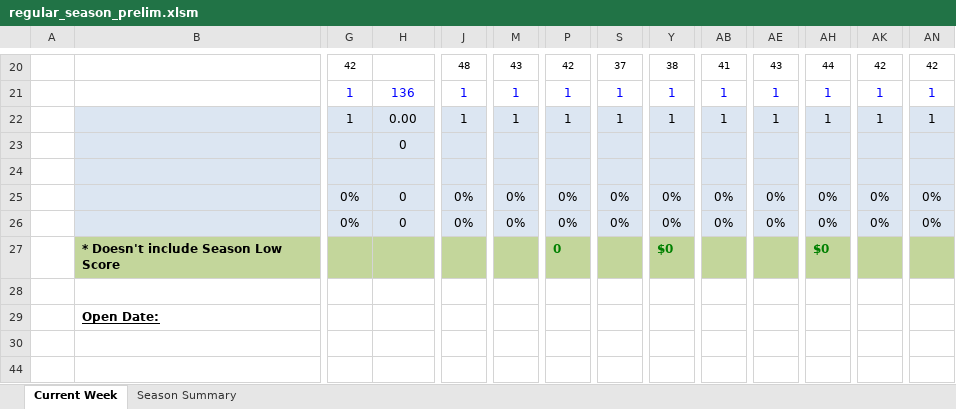
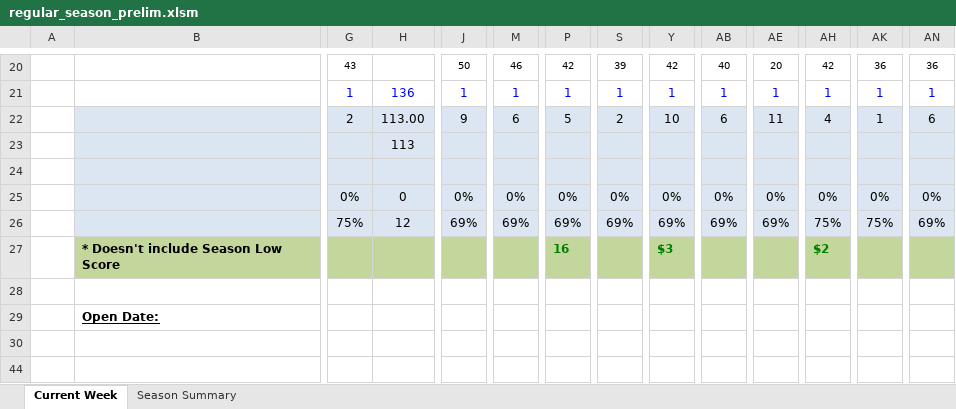
Before and after one commit to jlwebpages/fp, an Excel workbook: regular_season_prelim.xlsm, sheet Current Week, drawn as a sheet; only a part is shown, gaps mark what is left out; values as stored, in another font and other column widths than the file's, no borders; conditional formats not drawn; removed rows and columns are numbered as before the commit, all else as after; rows hold the shown columns only; the diff covers the shown part only; the diff names each change by its address in the sheet, - before the commit and + after, or states it on an @@ line.

```diff
--- a/regular_season_prelim.xlsm (sheet Current Week)
+++ b/regular_season_prelim.xlsm (sheet Current Week)
-G20: 42
+G20: 43
-J20: 48
+J20: 50
-M20: 43
+M20: 46
-S20: 37
+S20: 39
-Y20: 38
+Y20: 42
-AB20: 41
+AB20: 40
-AE20: 43
+AE20: 20
-AH20: 44
+AH20: 42
-AK20: 42
+AK20: 36
-AN20: 42
+AN20: 36
-row 22:  |  | 1 | 0.00 | 1 | 1 | 1 | 1 | 1 | 1 | 1 | 1 | 1 | 1
-row 23:  |  |  | 0
+row 22:  |  | 2 | 113.00 | 9 | 6 | 5 | 2 | 10 | 6 | 11 | 4 | 1 | 6
+row 23:  |  |  | 113
-row 26:  |  | 0% | 0 | 0% | 0% | 0% | 0% | 0% | 0% | 0% | 0% | 0% | 0%
+row 26:  |  | 75% | 12 | 69% | 69% | 69% | 69% | 69% | 69% | 69% | 75% | 75% | 69%
-P27: 0
+P27: 16
-Y27: $0
+Y27: $3
-AH27: $0
+AH27: $2
```
Also changed, not shown: 16 added rows, 16 removed rows, 14 edited cells and cell formats elsewhere in this sheet, sheet Season Summary, hidden cells, regular_season_inputs.xlsx, 3 other files.
